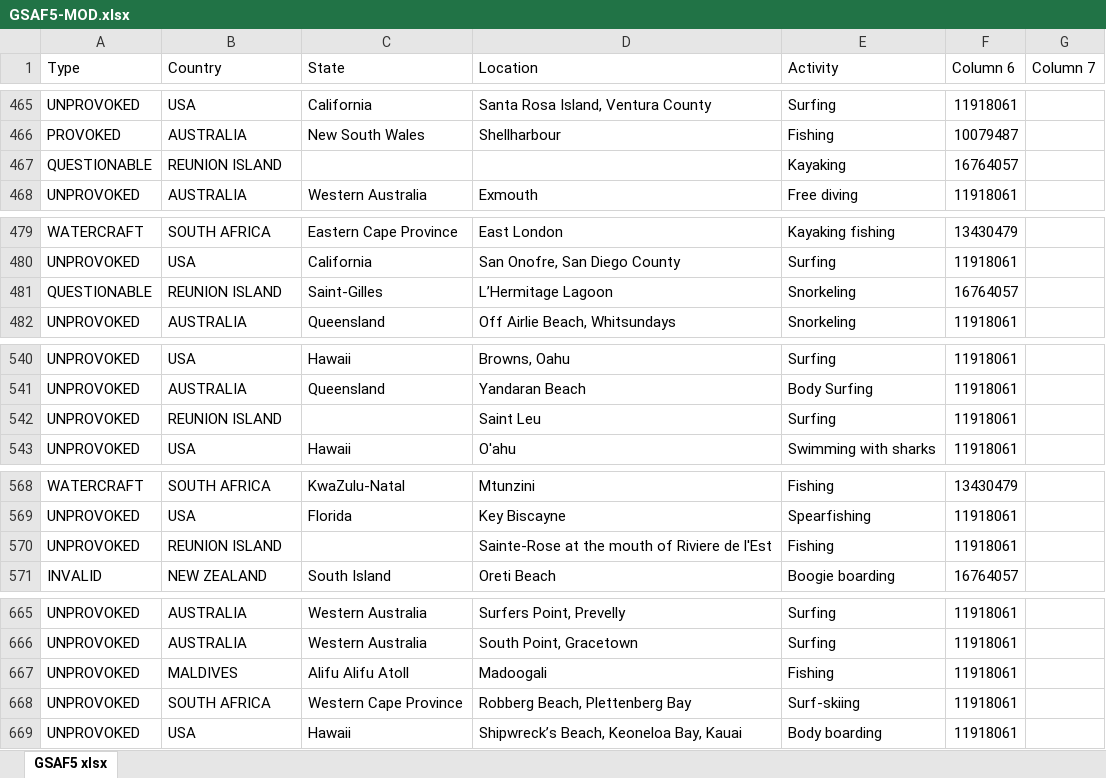
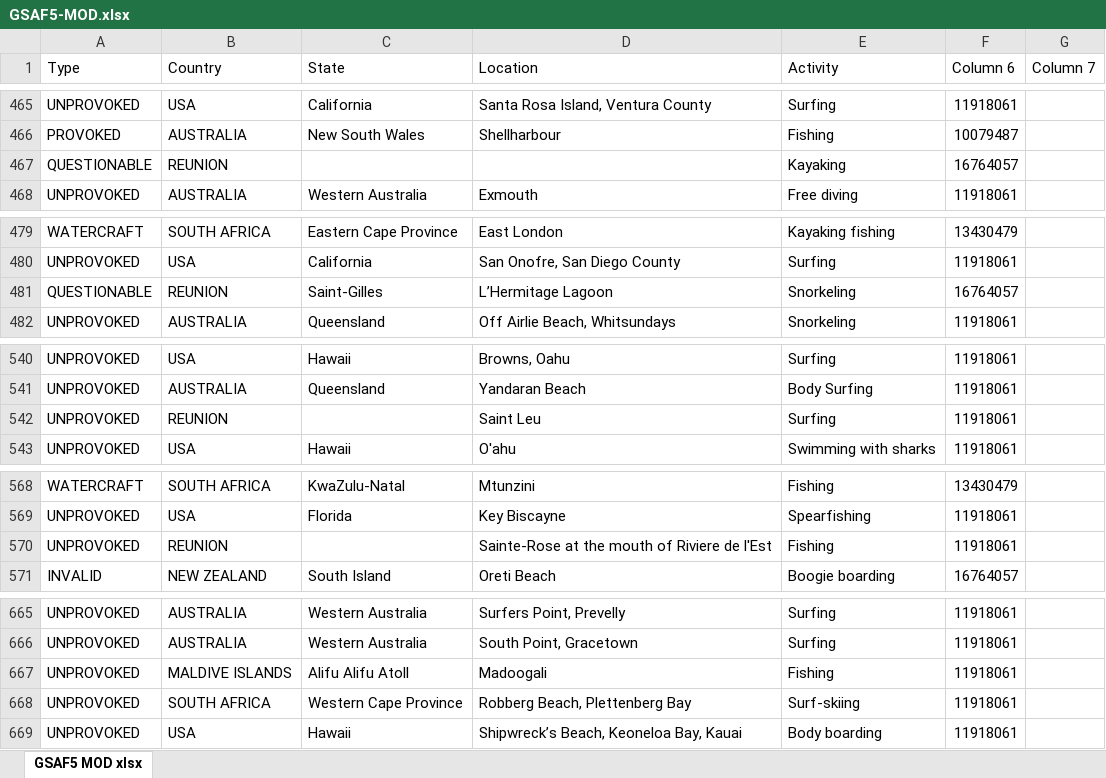
Before and after one commit to Emiliano-Torres/Calidad-de-Datos-TP1, an Excel workbook: GSAF5-MOD.xlsx, sheet GSAF5 MOD xlsx, drawn as a sheet; only a part is shown, gaps mark what is left out; values as stored, in another font and other column widths than the file's, no borders; the diff covers the shown part only; the diff names each change by its address in the sheet, - before the commit and + after, or states it on an @@ line.

```diff
--- a/GSAF5-MOD.xlsx (sheet GSAF5 MOD xlsx)
+++ b/GSAF5-MOD.xlsx (sheet GSAF5 MOD xlsx)
-sheet tab: GSAF5 xlsx
+sheet tab: GSAF5 MOD xlsx
-B467 (Country): REUNION ISLAND
+B467 (Country): REUNION
-B481 (Country): REUNION ISLAND
+B481 (Country): REUNION
-B542 (Country): REUNION ISLAND
+B542 (Country): REUNION
-B570 (Country): REUNION ISLAND
+B570 (Country): REUNION
-B667 (Country): MALDIVES
+B667 (Country): MALDIVE ISLANDS
```
Also changed, not shown: 13 edited cells elsewhere in this sheet, 1 other file.
